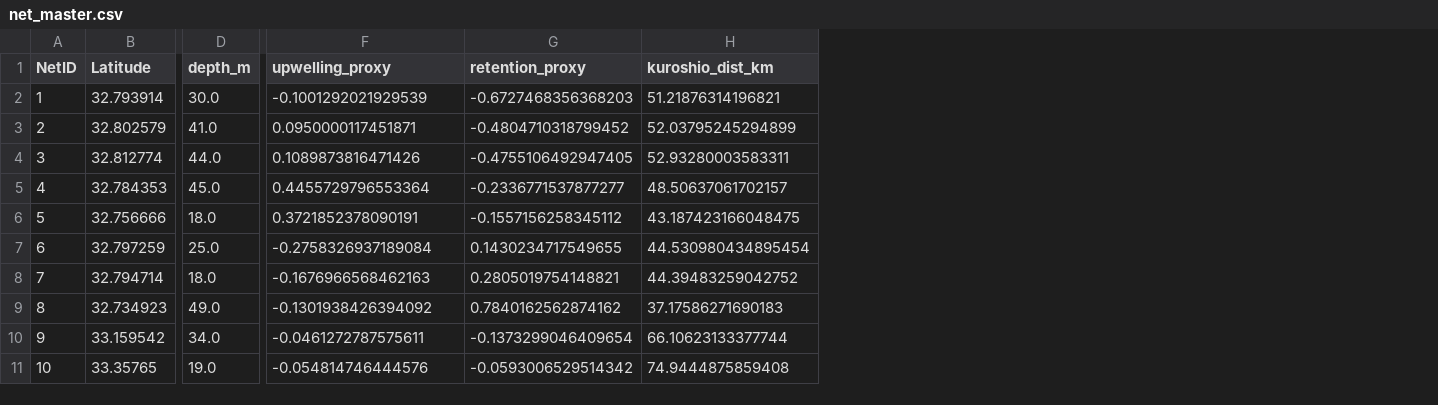
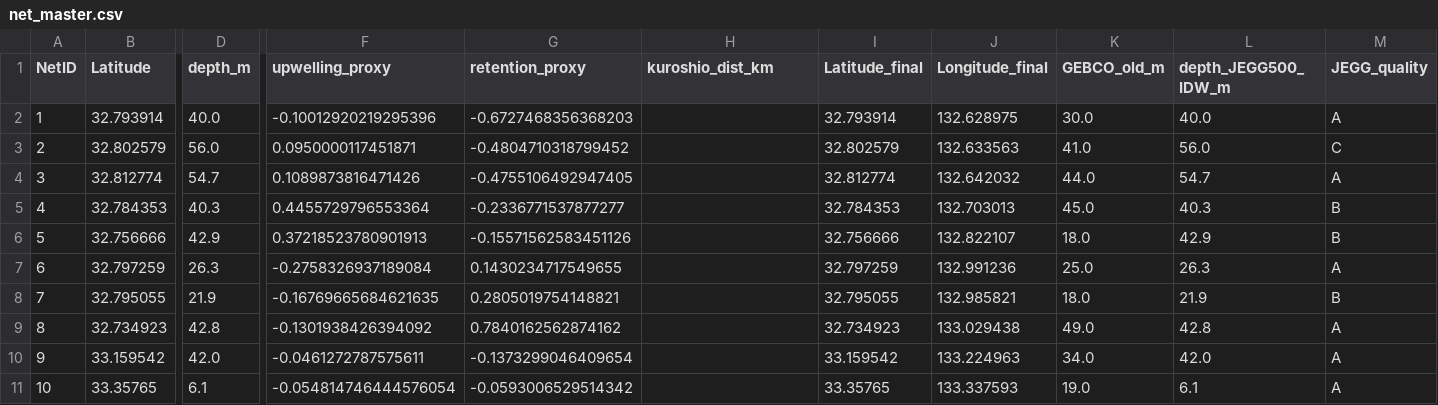
Before and after one commit to IK5258/kochi-whale-shark-risk-monitor, a CSV file: data/net_master.csv, drawn as a sheet; only a part is shown, gaps mark what is left out; the diff covers the shown part only; the diff names each change by its address in the sheet, - before the commit and + after, or states it on an @@ line.

```diff
--- a/data/net_master.csv
+++ b/data/net_master.csv
+column I (Latitude_final), rows 2-11: 32.793914 | 32.802579 | 32.812774 | 32.784353 | 32.756666 | 32.797259 | 32.795055 | 32.734923 | 33.159542 | 33.35765
+column J (Longitude_final), rows 2-11: 132.628975 | 132.633563 | 132.642032 | 132.703013 | 132.822107 | 132.991236 | 132.985821 | 133.029438 | 133.224963 | 133.337593
+column K (GEBCO_old_m), rows 2-11: 30.0 | 41.0 | 44.0 | 45.0 | 18.0 | 25.0 | 18.0 | 49.0 | 34.0 | 19.0
+column L (depth_JEGG500_IDW_m), rows 2-11: 40.0 | 56.0 | 54.7 | 40.3 | 42.9 | 26.3 | 21.9 | 42.8 | 42.0 | 6.1
+column M (JEGG_quality), rows 2-11: A | C | A | B | B | A | B | A | A | A
-D2 (depth_m): 30.0
+D2 (depth_m): 40.0
-F2 (upwelling_proxy): -0.1001292021929539
+F2 (upwelling_proxy): -0.10012920219295396
-H2 (kuroshio_dist_km): 51.21876314196821
+H2 (kuroshio_dist_km): (empty)
-D3 (depth_m): 41.0
+D3 (depth_m): 56.0
-H3 (kuroshio_dist_km): 52.03795245294899
+H3 (kuroshio_dist_km): (empty)
-D4 (depth_m): 44.0
+D4 (depth_m): 54.7
-H4 (kuroshio_dist_km): 52.93280003583311
+H4 (kuroshio_dist_km): (empty)
-D5 (depth_m): 45.0
+D5 (depth_m): 40.3
-H5 (kuroshio_dist_km): 48.50637061702157
+H5 (kuroshio_dist_km): (empty)
-D6 (depth_m): 18.0
+D6 (depth_m): 42.9
-F6 (upwelling_proxy): 0.3721852378090191
+F6 (upwelling_proxy): 0.37218523780901913
-G6 (retention_proxy): -0.1557156258345112
+G6 (retention_proxy): -0.15571562583451126
-H6 (kuroshio_dist_km): 43.187423166048475
+H6 (kuroshio_dist_km): (empty)
-D7 (depth_m): 25.0
+D7 (depth_m): 26.3
-H7 (kuroshio_dist_km): 44.530980434895454
+H7 (kuroshio_dist_km): (empty)
-B8 (Latitude): 32.794714
+B8 (Latitude): 32.795055
-D8 (depth_m): 18.0
+D8 (depth_m): 21.9
-F8 (upwelling_proxy): -0.1676966568462163
+F8 (upwelling_proxy): -0.16769665684621635
-H8 (kuroshio_dist_km): 44.39483259042752
+H8 (kuroshio_dist_km): (empty)
-D9 (depth_m): 49.0
+D9 (depth_m): 42.8
-H9 (kuroshio_dist_km): 37.17586271690183
+H9 (kuroshio_dist_km): (empty)
-D10 (depth_m): 34.0
+D10 (depth_m): 42.0
-H10 (kuroshio_dist_km): 66.10623133377744
+H10 (kuroshio_dist_km): (empty)
-D11 (depth_m): 19.0
+D11 (depth_m): 6.1
-F11 (upwelling_proxy): -0.054814746444576
+F11 (upwelling_proxy): -0.054814746444576054
-H11 (kuroshio_dist_km): 74.9444875859408
+H11 (kuroshio_dist_km): (empty)
```
Also changed, not shown: 29 edited cells elsewhere in this file, outputs/historical_risk_yearly.csv, outputs/latest_risk.csv, 13 other files.
